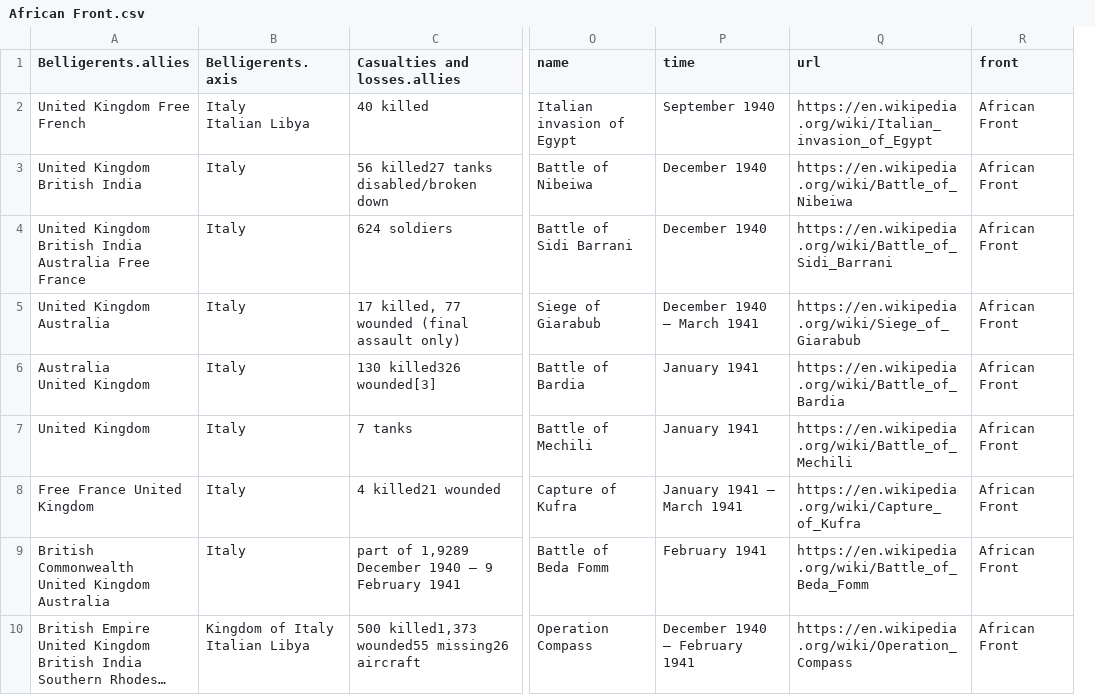
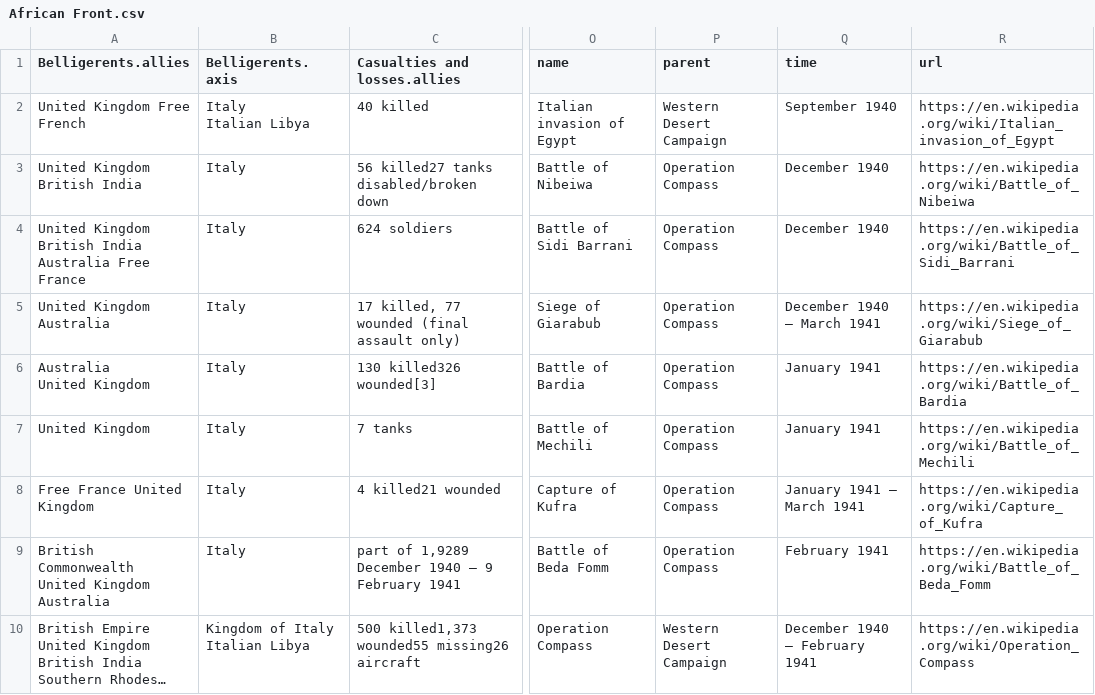
Before and after one commit to PacktPublishing/Learn-Python-by-Building-Data-Science-Applications, a CSV file: Chapter11/data/African Front.csv, drawn as a sheet; only a part is shown, gaps mark what is left out; long unchanged cells end in …; removed rows and columns are numbered as before the commit, all else as after; the diff names each change by its address in the sheet, - before the commit and + after, or states it on an @@ line.

```diff
--- a/Chapter11/data/African Front.csv
+++ b/Chapter11/data/African Front.csv
+column P (parent), rows 2-10: Western Desert Campaign | Operation Compass | Operation Compass | Operation Compass | Operation Compass | Operation Compass | Operation Compass | Operation Compass | Western Desert Campaign
-column R (front), rows 2-10: all African Front
```
Also changed, not shown: Chapter11/data/China Front.csv, Chapter11/data/Eastern Front.csv, 11 other files.
